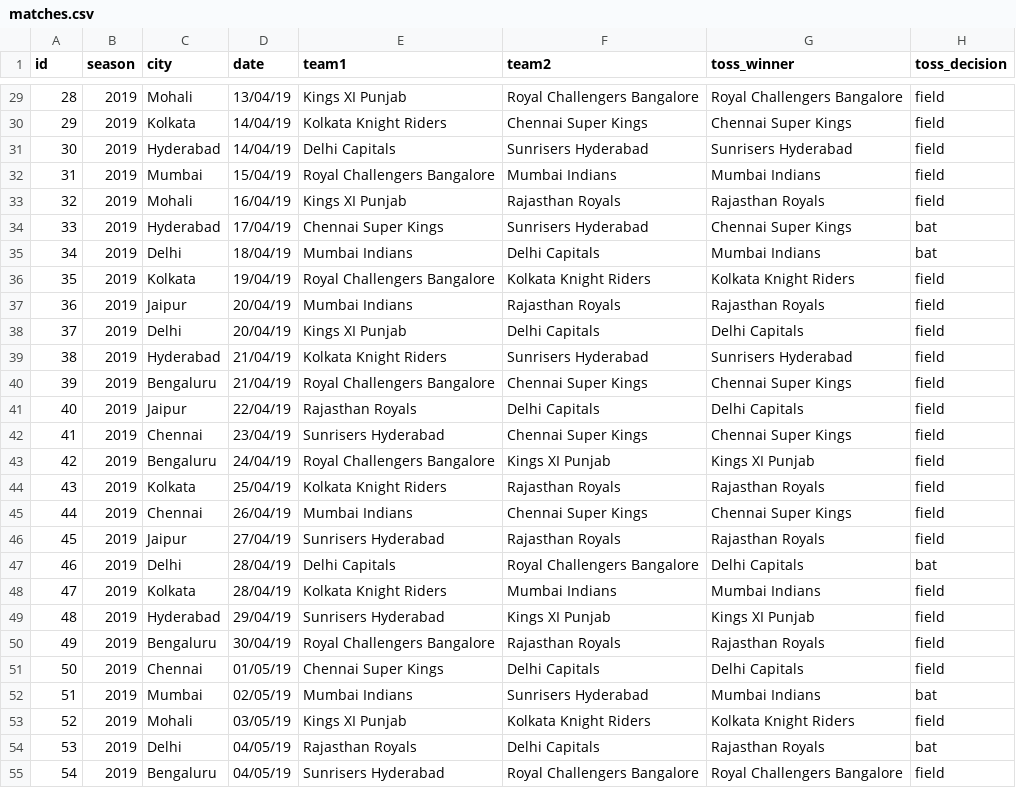
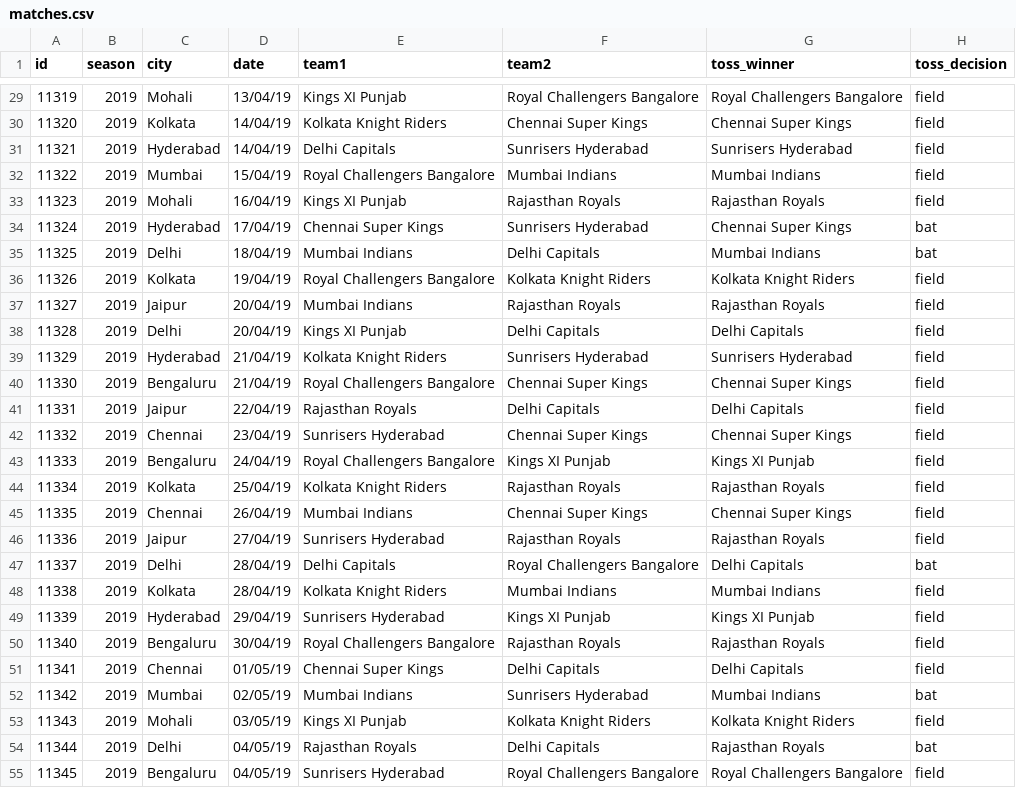
Before and after one commit to dheeraj-2000/6th_sem_Academics, a CSV file: DataScience/Lab2/matches.csv, drawn as a sheet; only a part is shown, gaps mark what is left out; the diff covers the shown part only; the diff names each change by its address in the sheet, - before the commit and + after, or states it on an @@ line.

```diff
--- a/DataScience/Lab2/matches.csv
+++ b/DataScience/Lab2/matches.csv
-A29 (id): 28
+A29 (id): 11319
-A30 (id): 29
+A30 (id): 11320
-A31 (id): 30
+A31 (id): 11321
-A32 (id): 31
+A32 (id): 11322
-A33 (id): 32
+A33 (id): 11323
-A34 (id): 33
+A34 (id): 11324
-A35 (id): 34
+A35 (id): 11325
-A36 (id): 35
+A36 (id): 11326
-A37 (id): 36
+A37 (id): 11327
-A38 (id): 37
+A38 (id): 11328
-A39 (id): 38
+A39 (id): 11329
-A40 (id): 39
+A40 (id): 11330
-A41 (id): 40
+A41 (id): 11331
-A42 (id): 41
+A42 (id): 11332
-A43 (id): 42
+A43 (id): 11333
-A44 (id): 43
+A44 (id): 11334
-A45 (id): 44
+A45 (id): 11335
-A46 (id): 45
+A46 (id): 11336
-A47 (id): 46
+A47 (id): 11337
-A48 (id): 47
+A48 (id): 11338
-A49 (id): 48
+A49 (id): 11339
-A50 (id): 49
+A50 (id): 11340
-A51 (id): 50
+A51 (id): 11341
-A52 (id): 51
+A52 (id): 11342
-A53 (id): 52
+A53 (id): 11343
-A54 (id): 53
+A54 (id): 11344
-A55 (id): 54
+A55 (id): 11345
```
Also changed, not shown: 33 edited cells elsewhere in this file, 2 other files.
